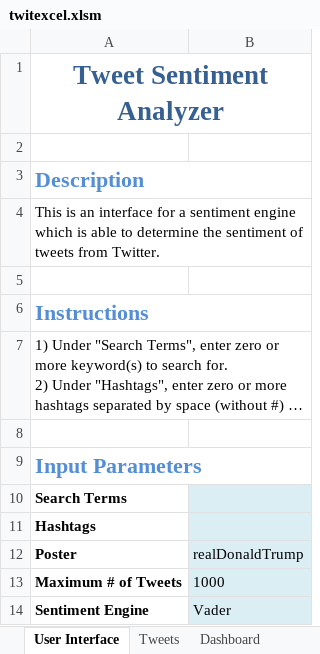
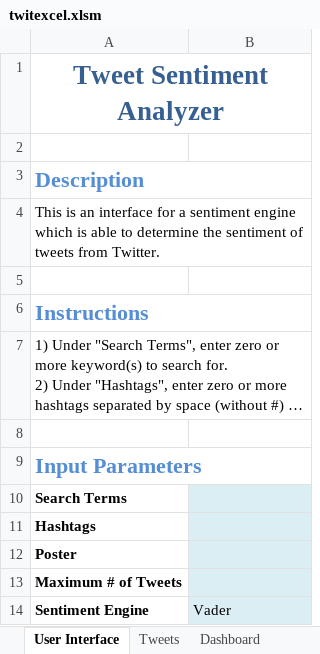
Before and after one commit to hys89/twitter-sentiment, an Excel workbook: twitexcel.xlsm, sheet User Interface, drawn as a sheet; long unchanged cells end in …; values as stored, in another font and other column widths than the file's, no borders; charts and pictures not drawn; the diff names each change by its address in the sheet, - before the commit and + after, or states it on an @@ line.

```diff
--- a/twitexcel.xlsm (sheet User Interface)
+++ b/twitexcel.xlsm (sheet User Interface)
-B12: realDonaldTrump
+B12: (empty)
-B13: 1000
+B13: (empty)
```
Also changed, not shown: sheet Tweets, sheet Dashboard, charts or pictures, 1 other file.
